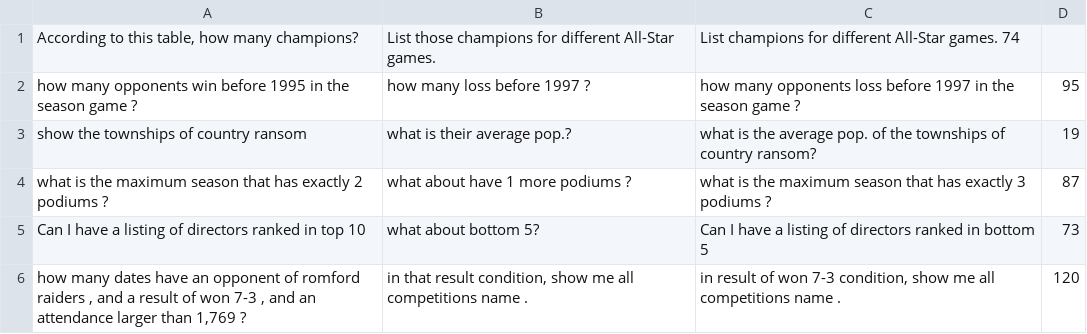
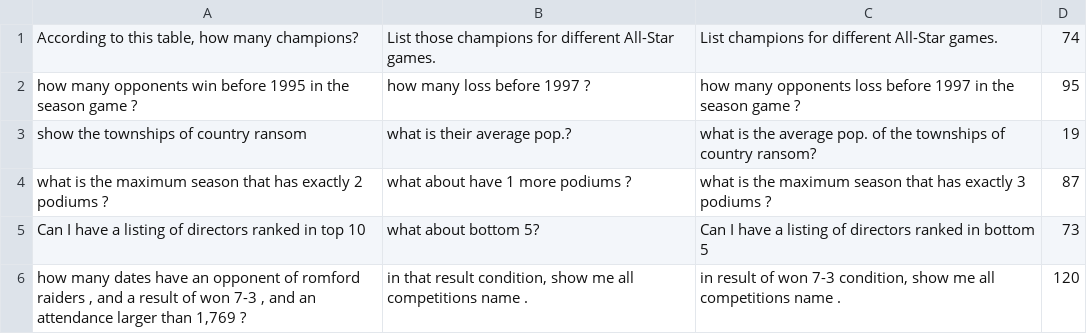
Before and after one commit to SivilTaram/FollowUp, a TSV file: train.tsv, drawn as a sheet; only a part is shown.

```diff
--- a/train.tsv
+++ b/train.tsv
@@ -1,2 +1,2 @@
-According to this table, how many champions?	List those champions for different All-Star games.	List champions for different All-Star games.  74
+According to this table, how many champions?	List those champions for different All-Star games.	List champions for different All-Star games.	74
 how many opponents win before 1995 in the season game ?	how many loss before 1997 ?	how many opponents loss before 1997 in the season game ?	95
```
Also changed, not shown: 1 other file.
